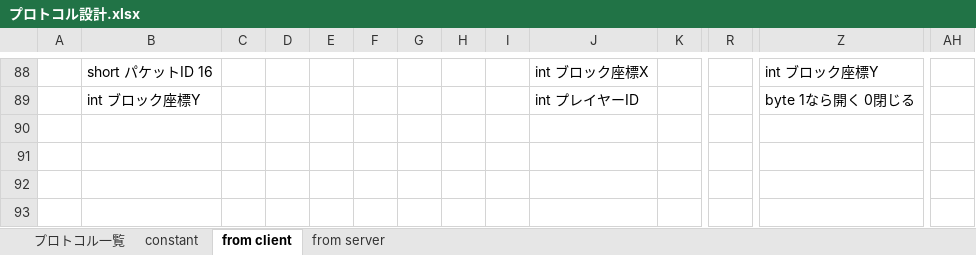
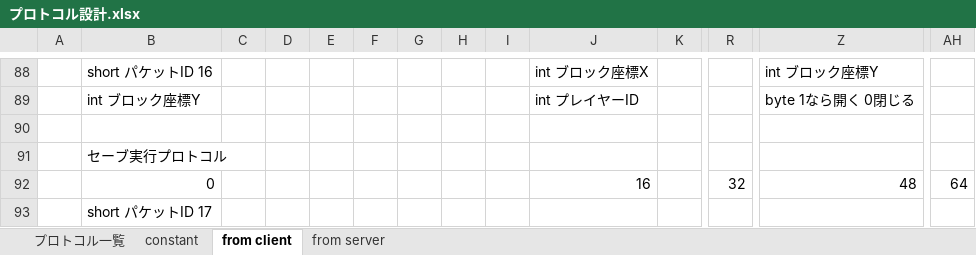
Before and after one commit to moorestech/moorestech, an Excel workbook: Server.Protocol/プロトコル設計.xlsx, sheet from client, drawn as a sheet; only a part is shown, gaps mark what is left out; values as stored, in another font and other column widths than the file's, no borders; rows hold the shown columns only; the diff names each change by its address in the sheet, - before the commit and + after, or states it on an @@ line.

Commit message:
セーブ実行プロトコル設計

```diff
--- a/Server.Protocol/プロトコル設計.xlsx (sheet from client)
+++ b/Server.Protocol/プロトコル設計.xlsx (sheet from client)
+row 90: (empty)
+row 91:  | セーブ実行プロトコル
+row 92:  | 0 |  |  |  |  |  |  |  | 16 |  | 32 | 48 | 64
+row 93:  | short パケットID 17
```
Also changed, not shown: sheet プロトコル一覧.
